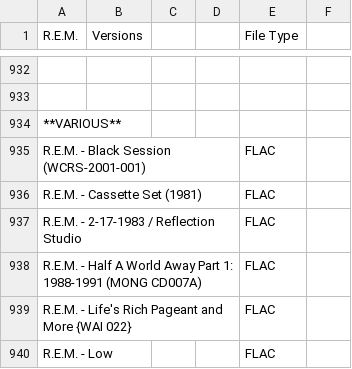
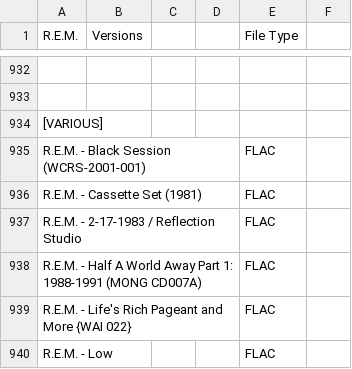
Before and after one commit to dudethatsclassic/shynomi-archive, a CSV file: artists/rem.csv, drawn as a sheet; only a part is shown, gaps mark what is left out; the diff covers the shown part only; the diff names each change by its address in the sheet, - before the commit and + after, or states it on an @@ line.

```diff
--- a/artists/rem.csv
+++ b/artists/rem.csv
-A934 (R.E.M.): **VARIOUS**
+A934 (R.E.M.): [VARIOUS]
```
Also changed, not shown: 2 added rows and 5 edited cells elsewhere in this file.
